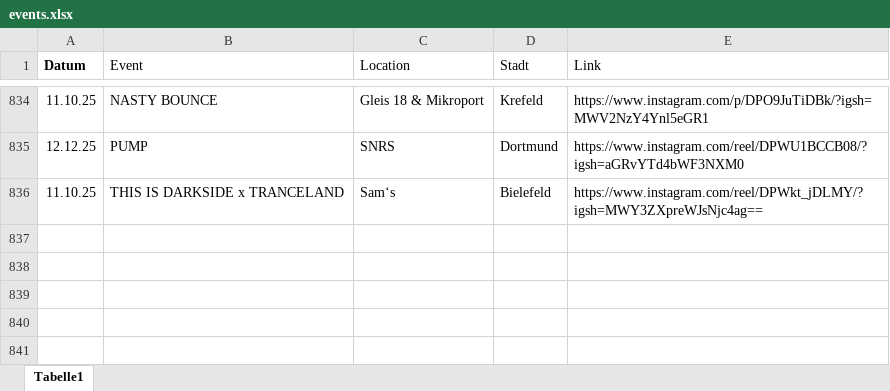
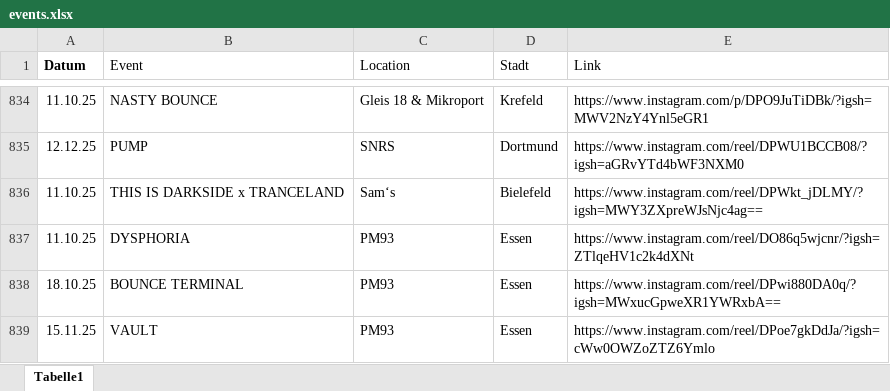
Before and after one commit to rafaelthetrue/rafaelthetrue.github.io, an Excel workbook: events.xlsx, sheet Tabelle1, drawn as a sheet; only a part is shown, gaps mark what is left out; values as stored, in another font and other column widths than the file's, no borders; the diff names each change by its address in the sheet, - before the commit and + after, or states it on an @@ line.

Commit message:
Add files via upload

```diff
--- a/events.xlsx (sheet Tabelle1)
+++ b/events.xlsx (sheet Tabelle1)
+row 837: 11.10.25 | DYSPHORIA | PM93 | Essen | https://www.instagram.com/reel/DO86q5wjcnr/?igsh=ZTlqeHV1c2k4dXNt
+row 838: 18.10.25 | BOUNCE TERMINAL | PM93 | Essen | https://www.instagram.com/reel/DPwi880DA0q/?igsh=MWxucGpweXR1YWRxbA==
+row 839: 15.11.25 | VAULT | PM93 | Essen | https://www.instagram.com/reel/DPoe7gkDdJa/?igsh=cWw0OWZoZTZ6Ymlo
```
